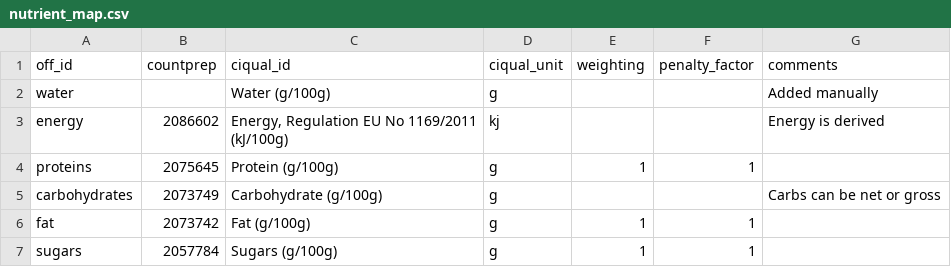
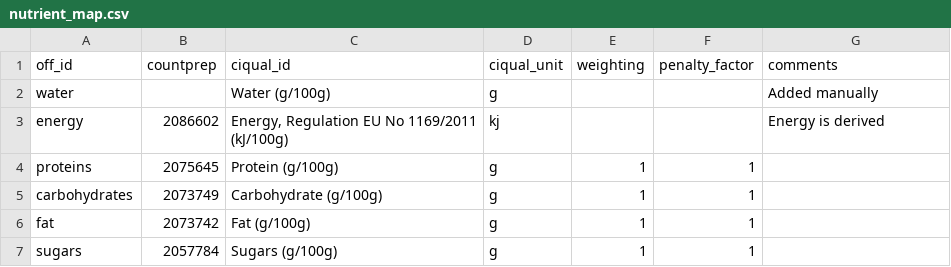
Before and after one commit to openfoodfacts/recipe-estimator, a CSV file: ciqual/nutrient_map.csv, drawn as a sheet; only a part is shown.

Commit message:
Include carbs when we can
Signed-off-by: John Gomersall <thegoms@gmail.com>

```diff
--- a/ciqual/nutrient_map.csv
+++ b/ciqual/nutrient_map.csv
@@ -4,3 +4,3 @@ energy,2086602,"Energy, Regulation EU No 1169/2011 (kJ/100g)",kj,,,Energy is der
 proteins,2075645,Protein (g/100g),g,1,1
-carbohydrates,2073749,Carbohydrate (g/100g),g,,,Carbs can be net or gross
+carbohydrates,2073749,Carbohydrate (g/100g),g,1,1,
 fat,2073742,Fat (g/100g),g,1,1
```
Also changed, not shown: 1 other file.
